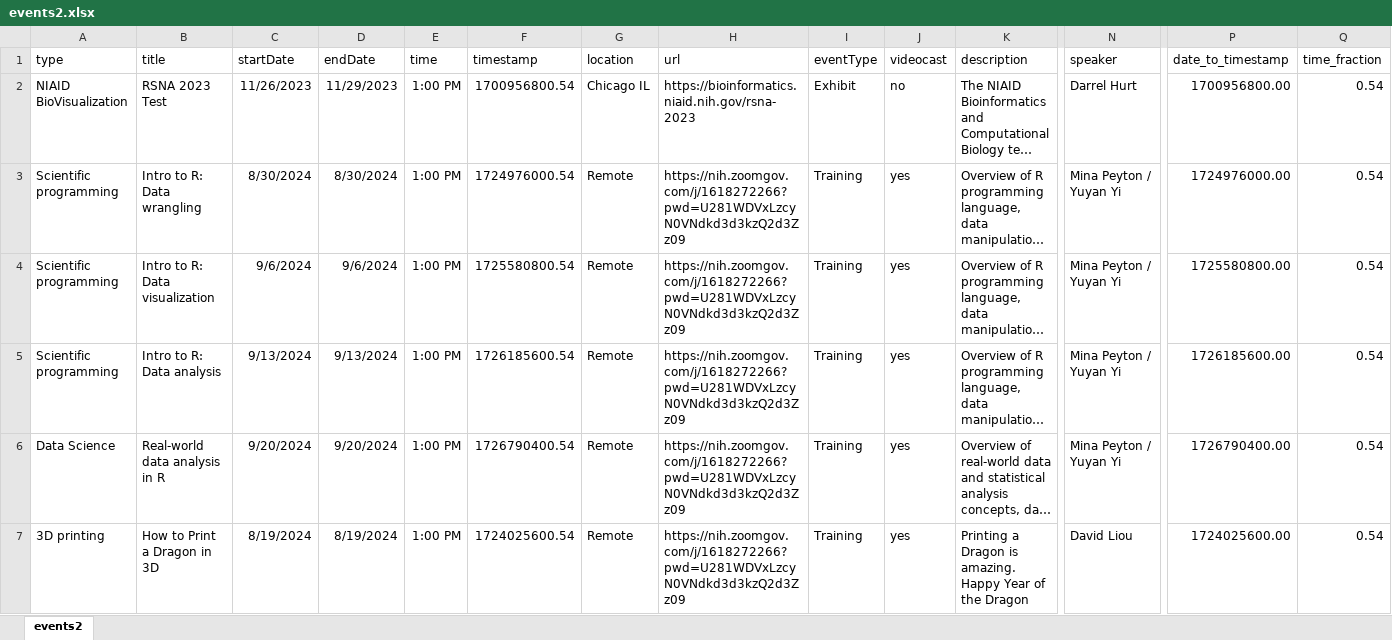
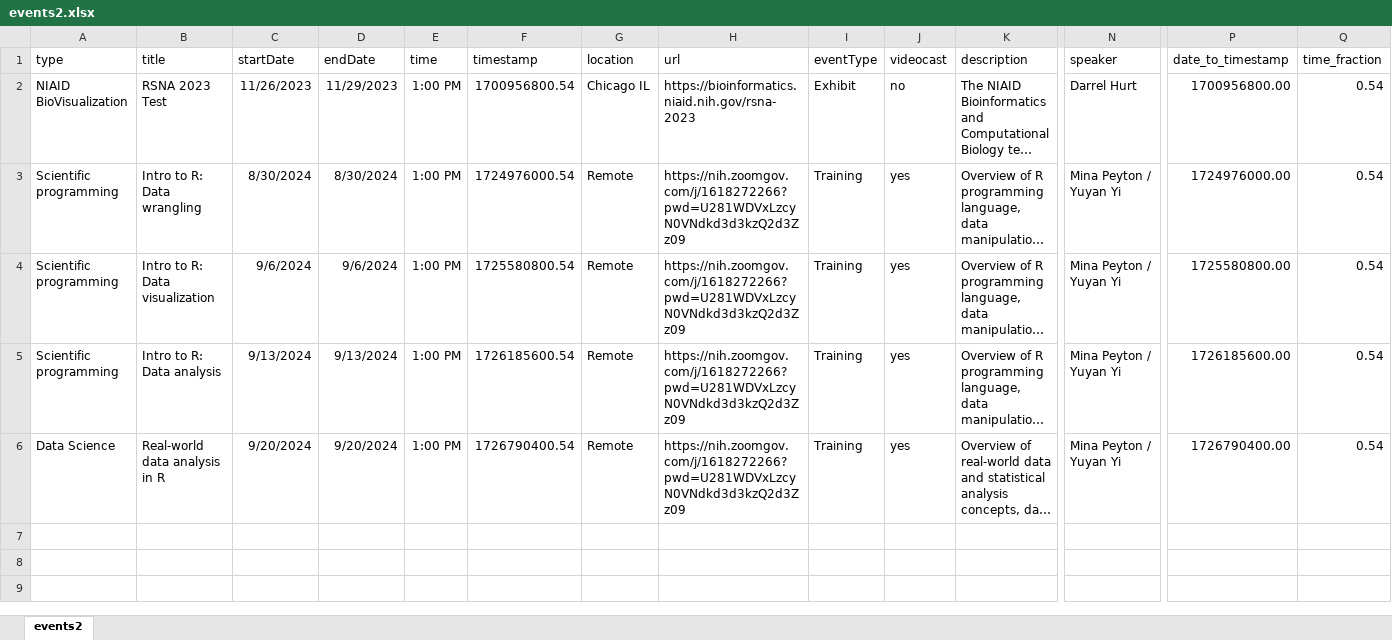
Before and after one commit to niaid/nbp_events_niaid, an Excel workbook: events2.xlsx, sheet events2, drawn as a sheet; only a part is shown, gaps mark what is left out; long unchanged cells end in …; values as stored, in another font and other column widths than the file's, no borders; rows hold the shown columns only; the diff names each change by its address in the sheet, - before the commit and + after, or states it on an @@ line.

Commit message:
removed test event

```diff
--- a/events2.xlsx (sheet events2)
+++ b/events2.xlsx (sheet events2)
-row 7: 3D printing | How to Print a Dragon in 3D | 8/19/2024 | 8/19/2024 | 1:00 PM | 1724025600.54 | Remote | https://nih.zoomgov.com/j/1618272266?pwd=U281WDVxLzcyN0VNdkd3d3kzQ2d3Zz09 | Training | yes | Printing a Dragon is amazing. Happy Year of the Dragon | David Liou | 1724025600.00 | 0.54
```
Also changed, not shown: 1 other file.
